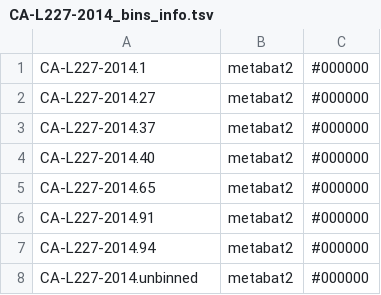
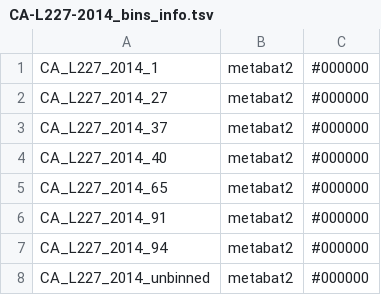
Before and after one commit to jmtsuji/atlas-extensions, a TSV file: test_output_files/anvio_parsing/CA-L227-2014_bins_info.tsv, drawn as a sheet.

```diff
--- a/test_output_files/anvio_parsing/CA-L227-2014_bins_info.tsv
+++ b/test_output_files/anvio_parsing/CA-L227-2014_bins_info.tsv
@@ -1,8 +1,8 @@
-CA-L227-2014.1	metabat2	#000000
-CA-L227-2014.27	metabat2	#000000
-CA-L227-2014.37	metabat2	#000000
-CA-L227-2014.40	metabat2	#000000
-CA-L227-2014.65	metabat2	#000000
-CA-L227-2014.91	metabat2	#000000
-CA-L227-2014.94	metabat2	#000000
-CA-L227-2014.unbinned	metabat2	#000000
+CA_L227_2014_1	metabat2	#000000
+CA_L227_2014_27	metabat2	#000000
+CA_L227_2014_37	metabat2	#000000
+CA_L227_2014_40	metabat2	#000000
+CA_L227_2014_65	metabat2	#000000
+CA_L227_2014_91	metabat2	#000000
+CA_L227_2014_94	metabat2	#000000
+CA_L227_2014_unbinned	metabat2	#000000
```
Also changed, not shown: test_output_files/anvio_parsing/CA-L227-2014_binning_results.tsv.
